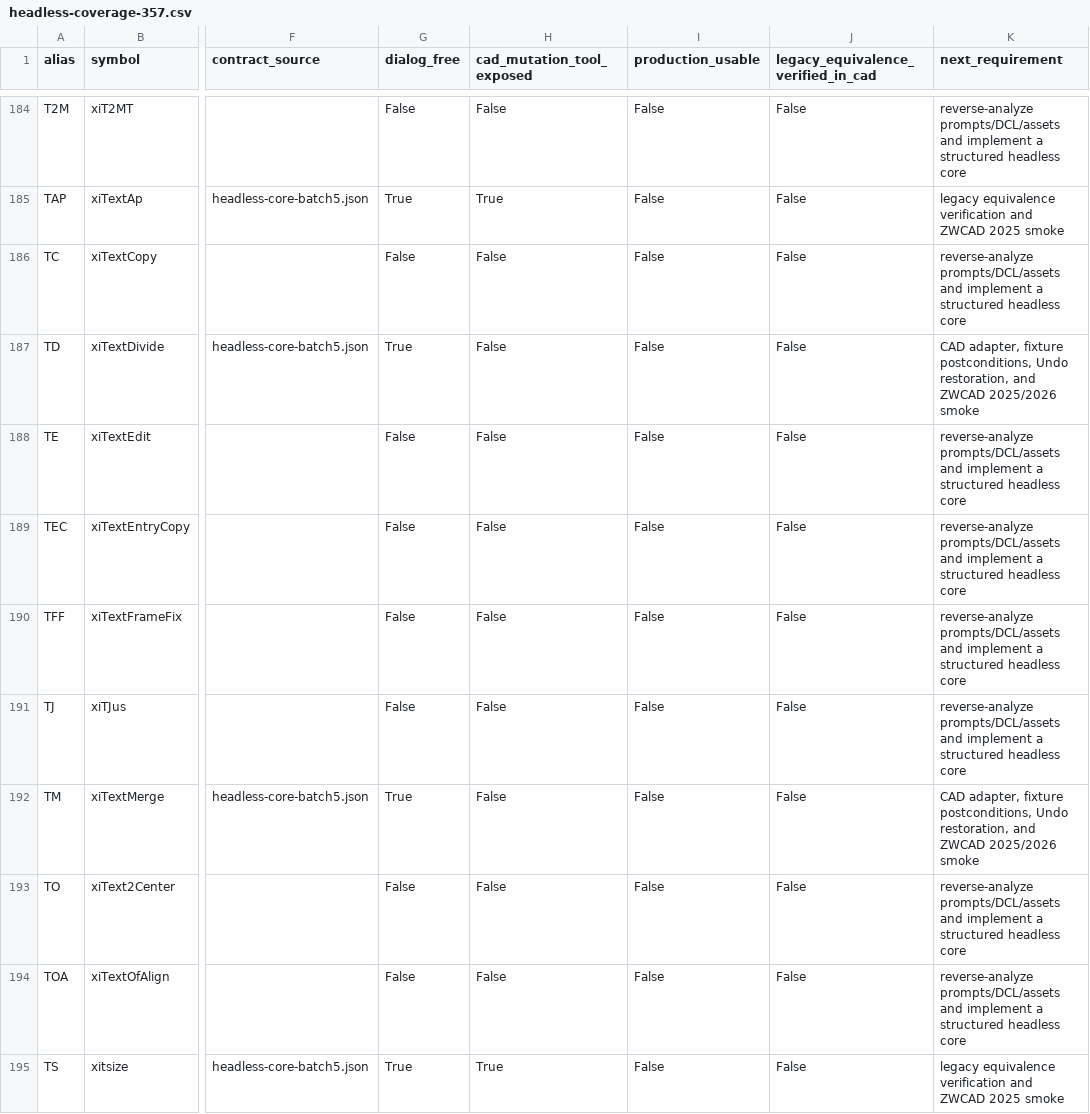
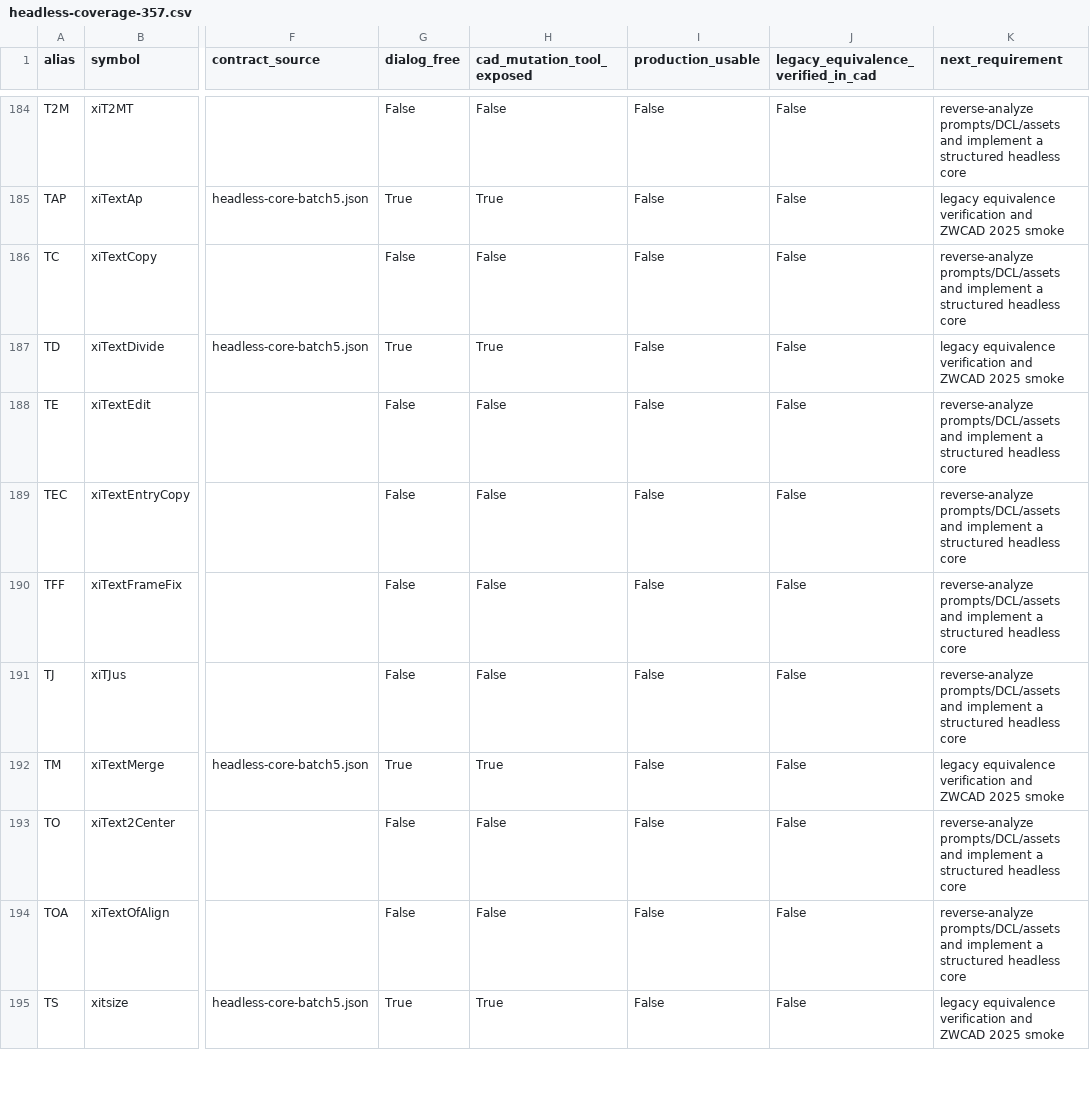
Before and after one commit to khs0927/HS-CAD, a CSV file: catalog/headless/headless-coverage-357.csv, drawn as a sheet; only a part is shown, gaps mark what is left out; the diff covers the shown part only; the diff names each change by its address in the sheet, - before the commit and + after, or states it on an @@ line.

Commit message:
Expand live MCP text adapters to 22 commands

```diff
--- a/catalog/headless/headless-coverage-357.csv
+++ b/catalog/headless/headless-coverage-357.csv
-H187 (cad_mutation_tool_exposed): False
+H187 (cad_mutation_tool_exposed): True
-K187 (next_requirement): CAD adapter, fixture postconditions, Undo restoration, and ZWCAD 2025/2026 smoke
+K187 (next_requirement): legacy equivalence verification and ZWCAD 2025 smoke
-H192 (cad_mutation_tool_exposed): False
+H192 (cad_mutation_tool_exposed): True
-K192 (next_requirement): CAD adapter, fixture postconditions, Undo restoration, and ZWCAD 2025/2026 smoke
+K192 (next_requirement): legacy equivalence verification and ZWCAD 2025 smoke
```
Also changed, not shown: 26 edited cells elsewhere in this file, 7 other files.
